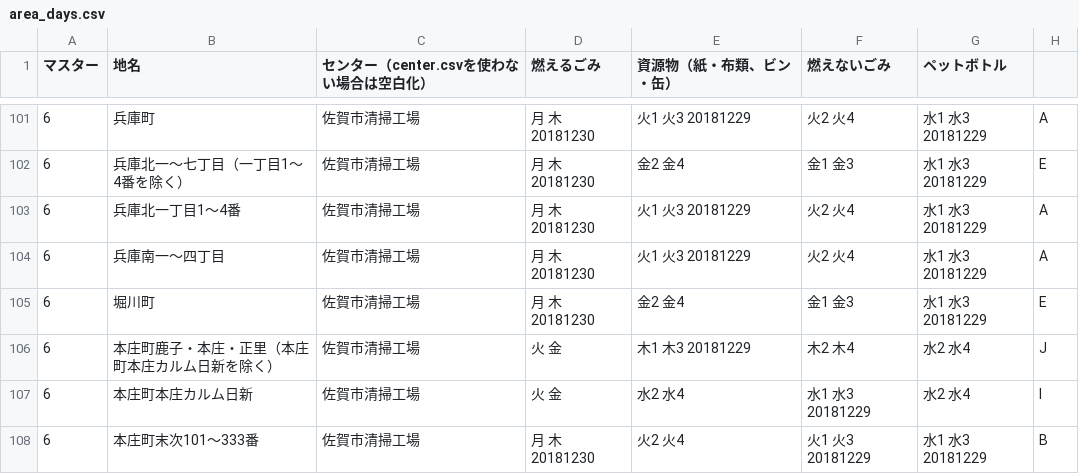
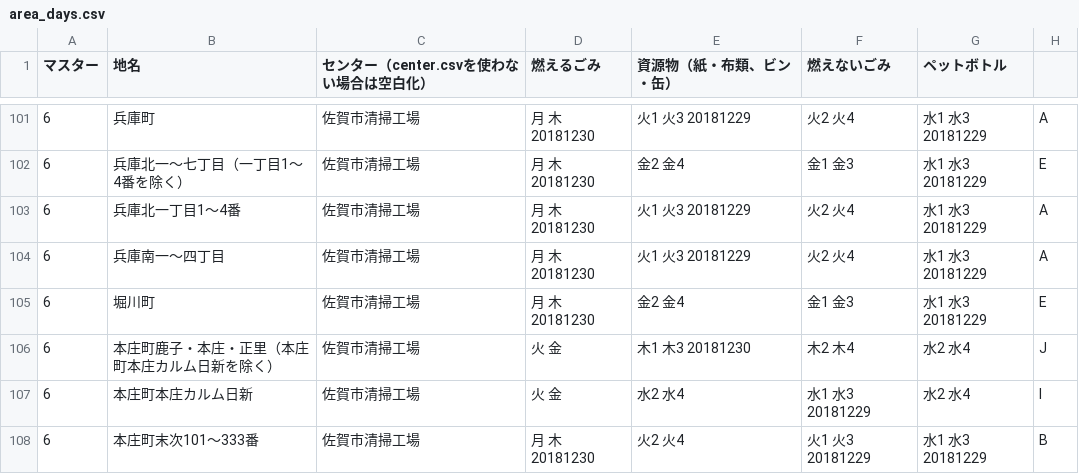
Before and after one commit to horiyo/saga5374, a CSV file: data/area_days.csv, drawn as a sheet; only a part is shown, gaps mark what is left out; the diff covers the shown part only.

Commit message:
Update area_days.csv

```diff
--- a/data/area_days.csv
+++ b/data/area_days.csv
@@ -105,3 +105,3 @@
 6,堀川町,佐賀市清掃工場,月 木 20181230,金2 金4,金1 金3,水1 水3 20181229,E
-6,本庄町鹿子・本庄・正里（本庄町本庄カルム日新を除く）,佐賀市清掃工場,火 金,木1 木3 20181229,木2 木4,水2 水4,J
+6,本庄町鹿子・本庄・正里（本庄町本庄カルム日新を除く）,佐賀市清掃工場,火 金,木1 木3 20181230,木2 木4,水2 水4,J
 6,本庄町本庄カルム日新,佐賀市清掃工場,火 金,水2 水4,水1 水3 20181229,水2 水4,I
```
Also changed, not shown: 8 edited cells elsewhere in this file.
